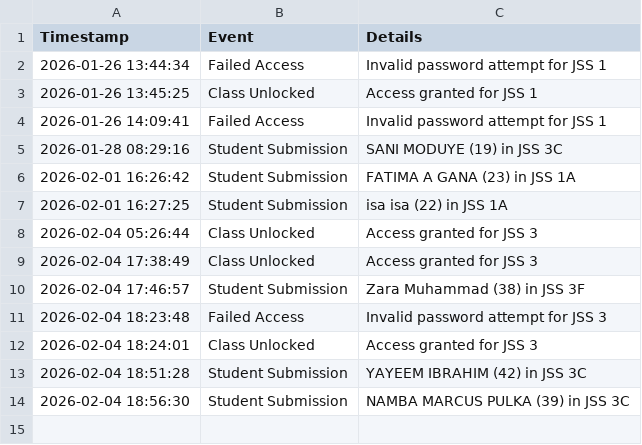
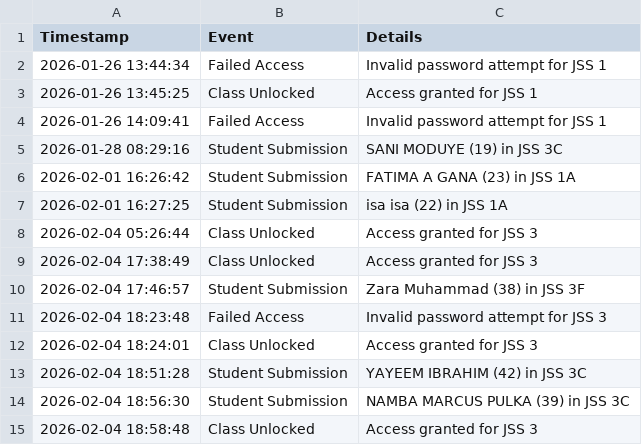
Before and after one commit to kobicdroid/ProjectSubmit, a CSV file: security_audit.csv, drawn as a sheet; the diff names each change by its address in the sheet, - before the commit and + after, or states it on an @@ line.

Commit message:
New Submission Synced: 2026-02-04 18:59:43

```diff
--- a/security_audit.csv
+++ b/security_audit.csv
+row 15: 2026-02-04 18:58:48 | Class Unlocked | Access granted for JSS 3
```
